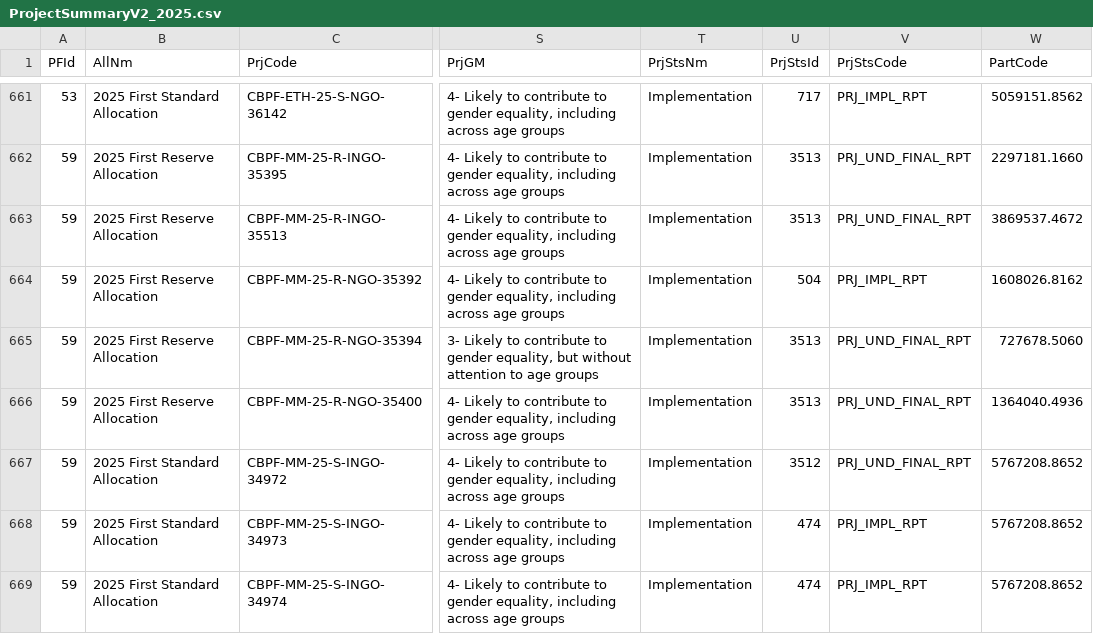
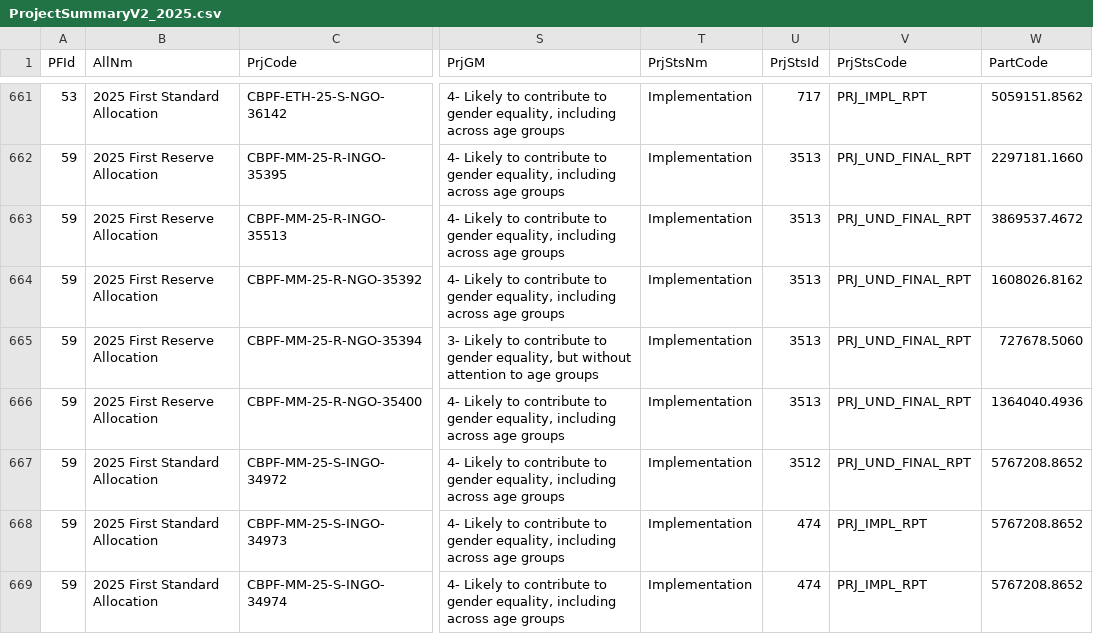
Before and after one commit to CBPFGMS/cbpfgms-data, a CSV file: utils/CBPF_allocations_overview_static/data/ProjectSummaryV2_2025.csv, drawn as a sheet; only a part is shown, gaps mark what is left out; the diff names each change by its address in the sheet, - before the commit and + after, or states it on an @@ line.

```diff
--- a/utils/CBPF_allocations_overview_static/data/ProjectSummaryV2_2025.csv
+++ b/utils/CBPF_allocations_overview_static/data/ProjectSummaryV2_2025.csv
-U664 (PrjStsId): 504
+U664 (PrjStsId): 3513
-V664 (PrjStsCode): PRJ_IMPL_RPT
+V664 (PrjStsCode): PRJ_UND_FINAL_RPT
```
Also changed, not shown: utils/CBPF_allocations_overview_static/data/AllocationTypes.csv, utils/CBPF_allocations_overview_static/data/ProjectSummaryAggV2_2015.csv, 8 other files.
